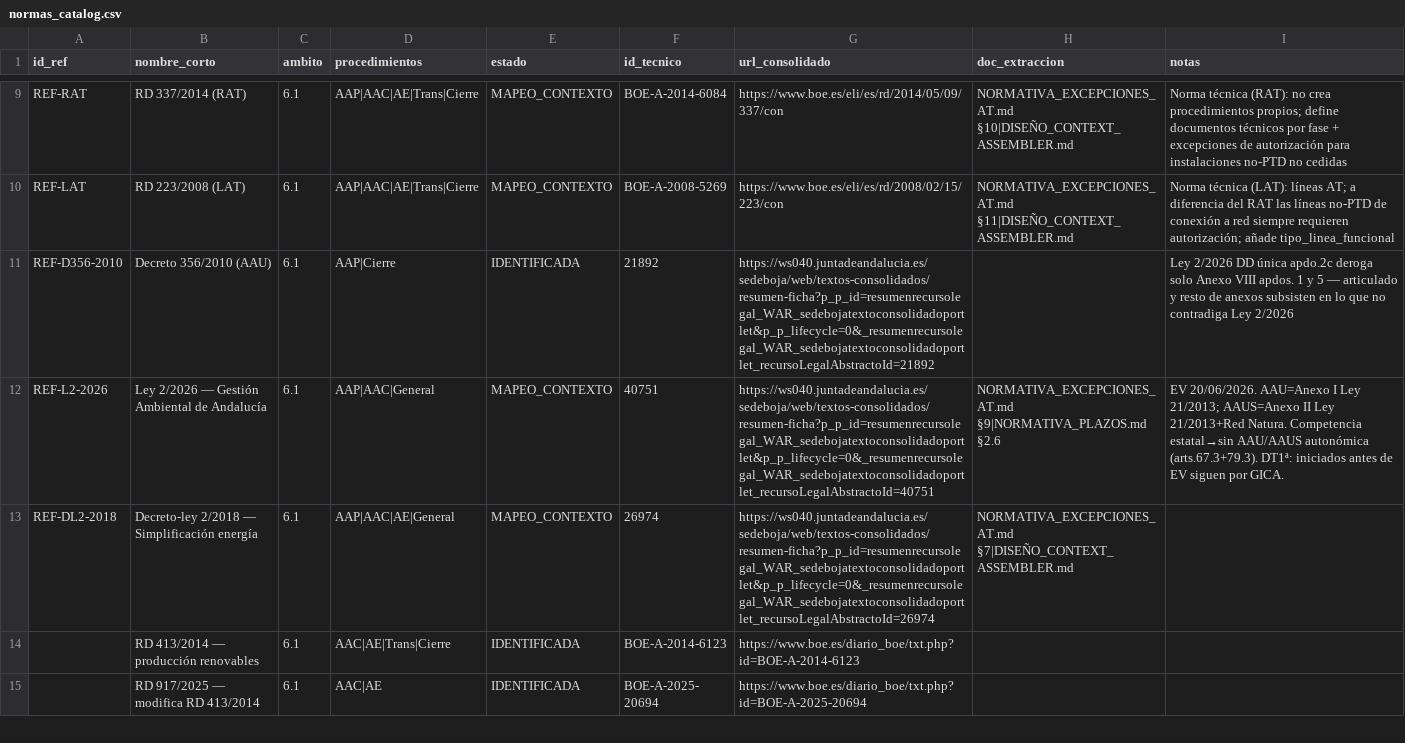
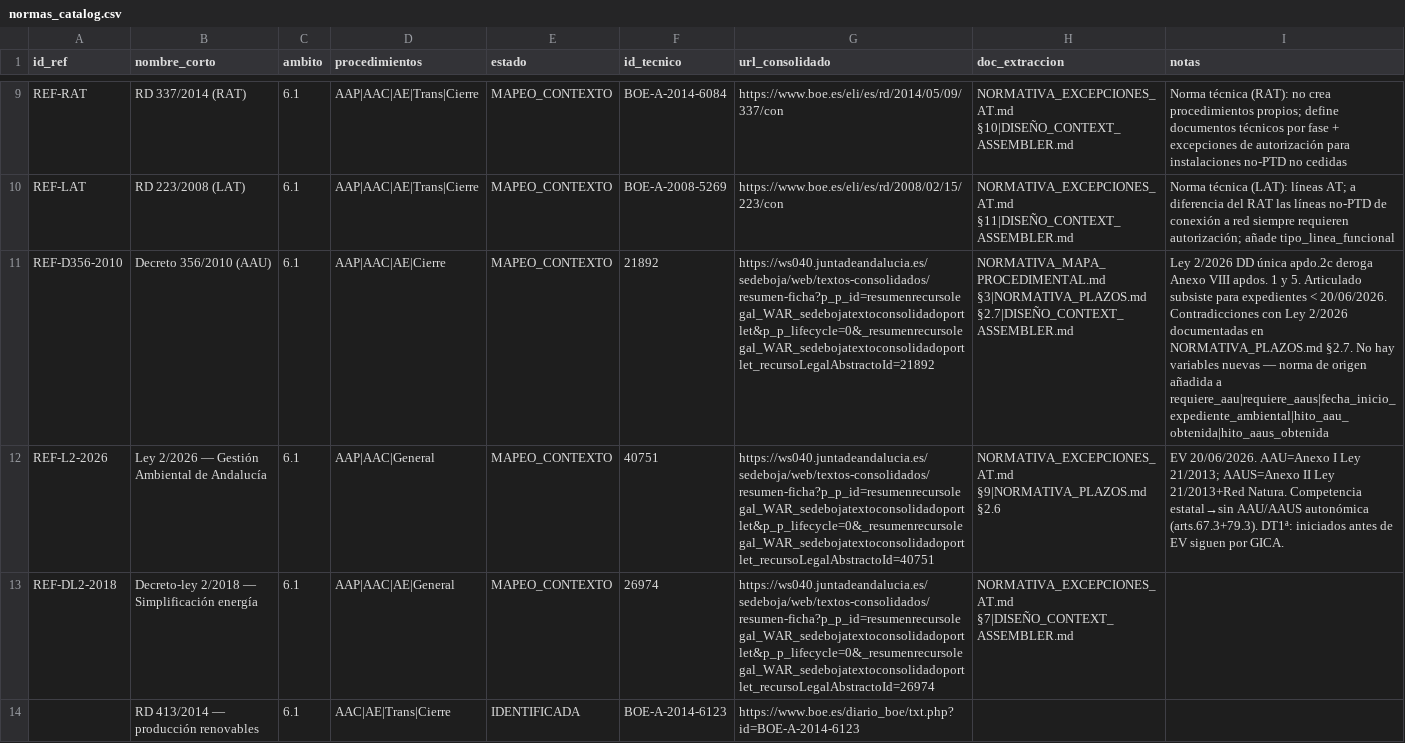
Before and after one commit to genete/bddat, a CSV file: docs/normas_catalog.csv, drawn as a sheet; only a part is shown, gaps mark what is left out; the shorter side is filled out with more unchanged rows; the diff names each change by its address in the sheet, - before the commit and + after, or states it on an @@ line.

```diff
--- a/docs/normas_catalog.csv
+++ b/docs/normas_catalog.csv
-D11 (procedimientos): AAP|Cierre
+D11 (procedimientos): AAP|AAC|AE|Cierre
-E11 (estado): IDENTIFICADA
+E11 (estado): MAPEO_CONTEXTO
-H11 (doc_extraccion): (empty)
+H11 (doc_extraccion): NORMATIVA_MAPA_PROCEDIMENTAL.md §3|NORMATIVA_PLAZOS.md §2.7|DISEÑO_CONTEXT_ASSEMBLER.md
-I11 (notas): …apdo.2c deroga solo Anexo VIII apdos. 1 y 5 — articulado y resto de anexos subsisten en lo que no contradiga Ley 2/2026
+I11 (notas): …apdo.2c deroga Anexo VIII apdos. 1 y 5. Articulado subsiste para expedientes < 20/06/2026. Contradicciones con Ley 2/2026 documentadas en NORMATIVA_PLAZOS.md §2.7. No hay variables nuevas — norma de origen añadida a requiere_aau|requiere_aaus|fecha_inicio_expediente_ambiental|hito_aau_obtenida|hito_aaus_obtenida
```
Also changed, not shown: 4 other files.
